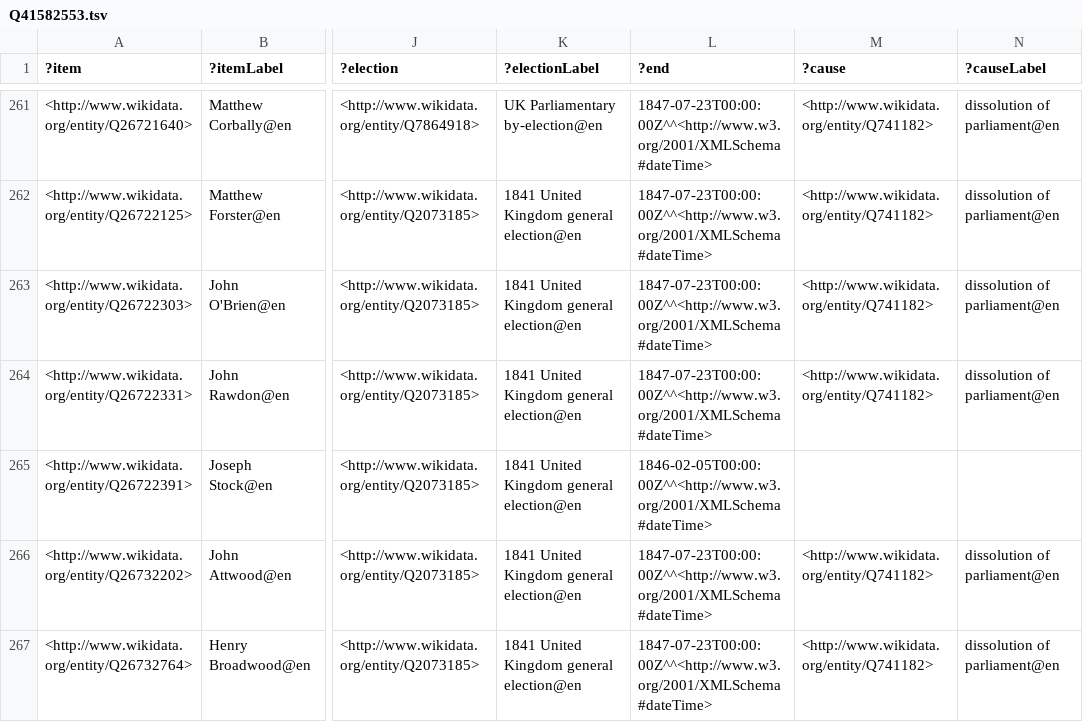
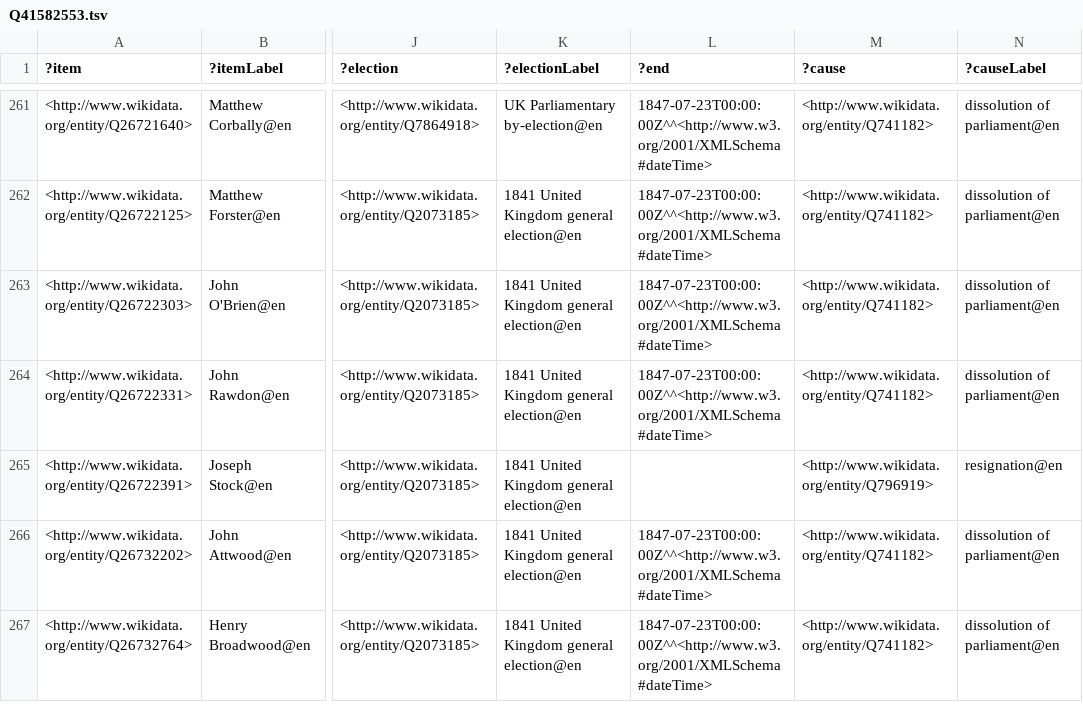
Before and after one commit to generalist/parliament, a TSV file: Q41582553.tsv, drawn as a sheet; only a part is shown, gaps mark what is left out; the diff covers the shown part only; the diff names each change by its address in the sheet, - before the commit and + after, or states it on an @@ line.

```diff
--- a/Q41582553.tsv
+++ b/Q41582553.tsv
-L265 (?end): 1846-02-05T00:00:00Z^^<http://www.w3.org/2001/XMLSchema#dateTime>
+L265 (?end): (empty)
-M265 (?cause): (empty)
+M265 (?cause): <http://www.wikidata.org/entity/Q796919>
-N265 (?causeLabel): (empty)
+N265 (?causeLabel): resignation@en
```
Also changed, not shown: 9 edited cells elsewhere in this file, Q41582548.tsv, Q41582550.tsv, 11 other files.
